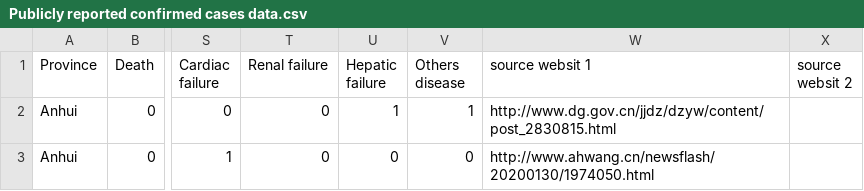
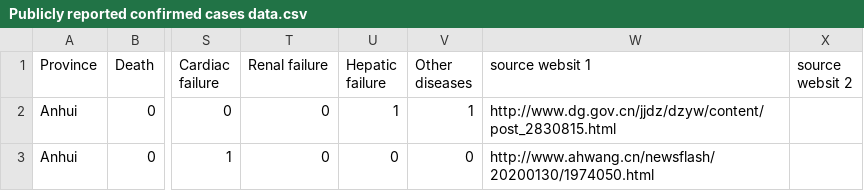
Before and after one commit to GuTian-TianGu/COVID-19_NCCstudy, a CSV file: data/Publicly reported confirmed cases data.csv (was Publicly reported confirmed cases data.csv), drawn as a sheet; only a part is shown, gaps mark what is left out; the diff names each change by its address in the sheet, - before the commit and + after, or states it on an @@ line.

Commit message:
Update and rename Publicly reported confirmed cases data.csv to data/Publicly reported confirmed cases data.csv

```diff
--- a/Publicly reported confirmed cases data.csv
+++ b/data/Publicly reported confirmed cases data.csv
-V1: Others disease
+V1: Other diseases
```
